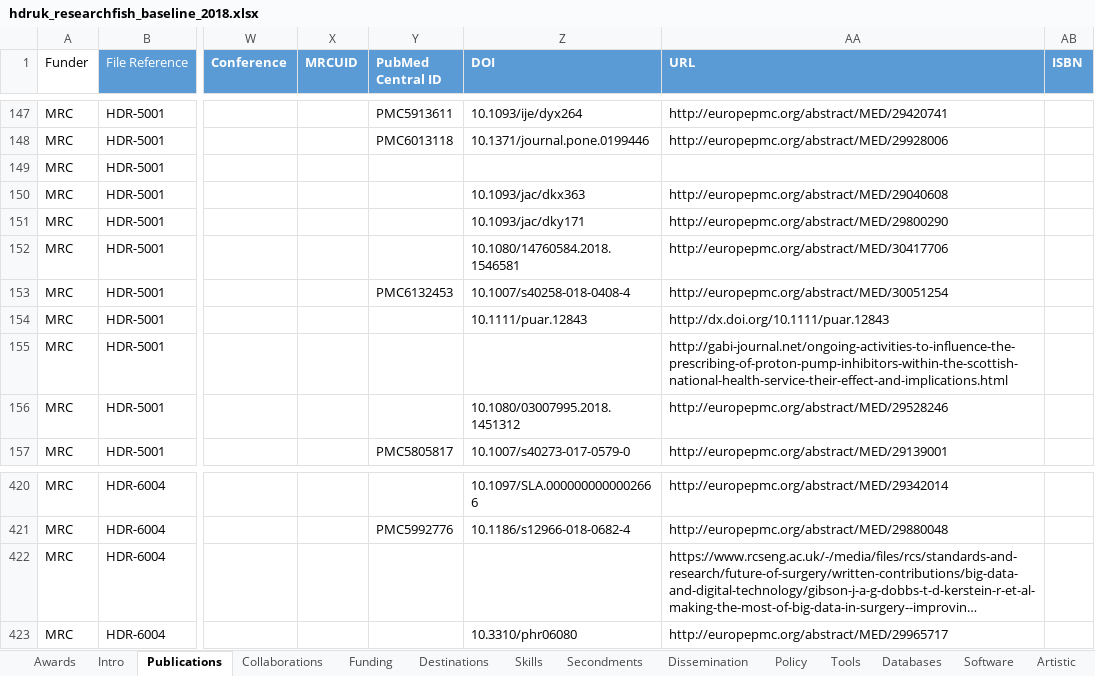
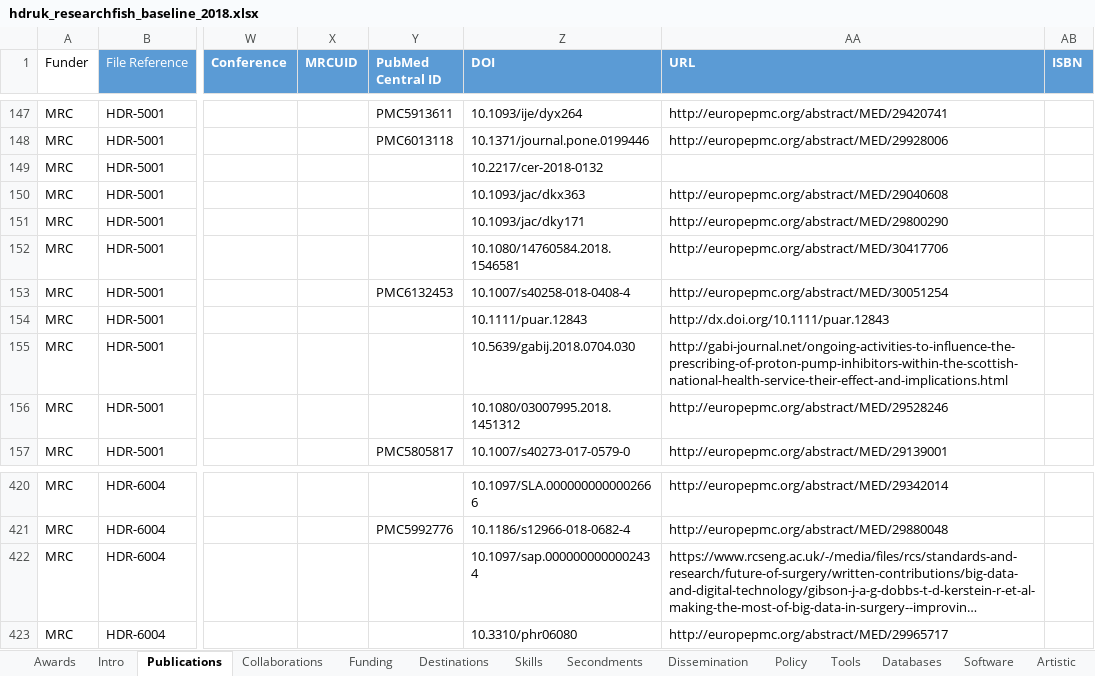
Before and after one commit to HDRUK/researchfish-data-analysis, an Excel workbook: datasets/hdruk_researchfish_baseline_2018.xlsx, sheet Publications, drawn as a sheet; only a part is shown, gaps mark what is left out; long unchanged cells end in …; values as stored, in another font and other column widths than the file's, no borders; conditional formats and table styles not drawn; the diff covers the shown part only; the diff names each change by its address in the sheet, - before the commit and + after, or states it on an @@ line.

Commit message:
Added missing DOIs to publications

```diff
--- a/datasets/hdruk_researchfish_baseline_2018.xlsx (sheet Publications)
+++ b/datasets/hdruk_researchfish_baseline_2018.xlsx (sheet Publications)
-Z149 (DOI): (empty)
+Z149 (DOI): 10.2217/cer-2018-0132
-Z155 (DOI): (empty)
+Z155 (DOI): 10.5639/gabij.2018.0704.030
-Z422 (DOI): (empty)
+Z422 (DOI): 10.1097/sap.0000000000002434
```
Also changed, not shown: 19 edited cells elsewhere in this sheet.
